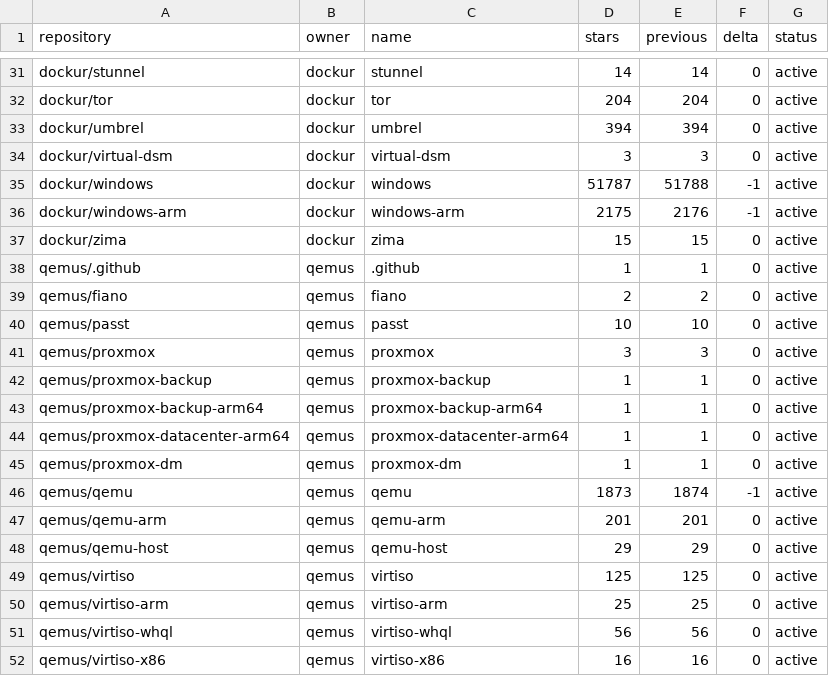
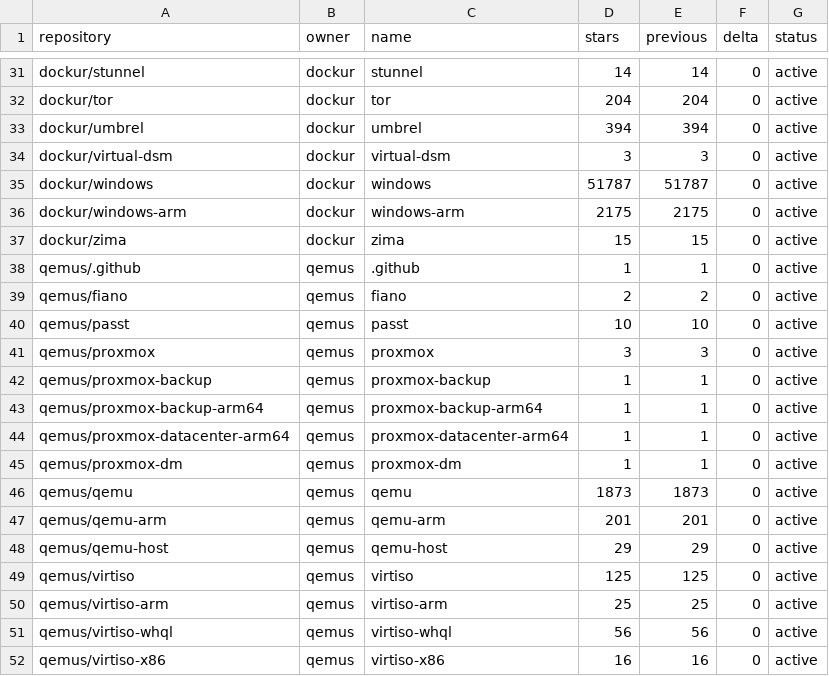
Before and after one commit to star-stats/stars, a CSV file: stars-data.csv, drawn as a sheet; only a part is shown, gaps mark what is left out.

```diff
--- a/stars-data.csv
+++ b/stars-data.csv
@@ -34,4 +34,4 @@ dockur/umbrel,dockur,umbrel,394,394,0,active
 dockur/virtual-dsm,dockur,virtual-dsm,3,3,0,active
-dockur/windows,dockur,windows,51787,51788,-1,active
-dockur/windows-arm,dockur,windows-arm,2175,2176,-1,active
+dockur/windows,dockur,windows,51787,51787,0,active
+dockur/windows-arm,dockur,windows-arm,2175,2175,0,active
 dockur/zima,dockur,zima,15,15,0,active
@@ -45,3 +45,3 @@ qemus/proxmox-datacenter-arm64,qemus,proxmox-datacenter-arm64,1,1,0,active
 qemus/proxmox-dm,qemus,proxmox-dm,1,1,0,active
-qemus/qemu,qemus,qemu,1873,1874,-1,active
+qemus/qemu,qemus,qemu,1873,1873,0,active
 qemus/qemu-arm,qemus,qemu-arm,201,201,0,active
```
Also changed, not shown: 42 other files.
